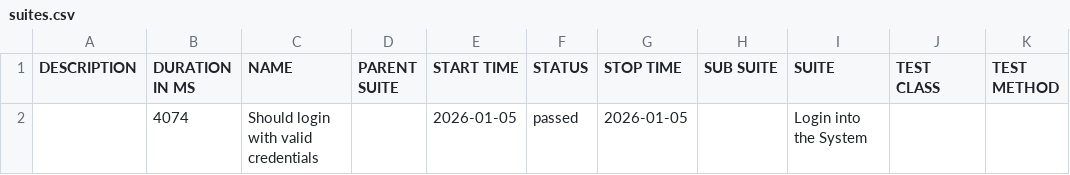
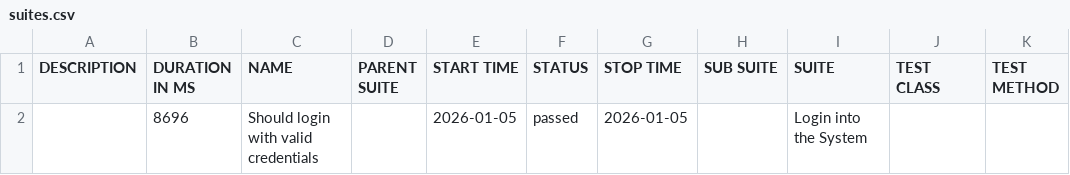
Before and after one commit to Ahmed-Tarek-Agag/orangeHRM-cypress, a CSV file: allure/data/suites.csv, drawn as a sheet.

```diff
--- a/allure/data/suites.csv
+++ b/allure/data/suites.csv
@@ -1,2 +1,2 @@
 "DESCRIPTION","DURATION IN MS","NAME","PARENT SUITE","START TIME","STATUS","STOP TIME","SUB SUITE","SUITE","TEST CLASS","TEST METHOD"
-"","4074","Should login with valid credentials","","2026-01-05","passed","2026-01-05","","Login into the System","",""
+"","8696","Should login with valid credentials","","2026-01-05","passed","2026-01-05","","Login into the System","",""
```
Also changed, not shown: 16 other files.
